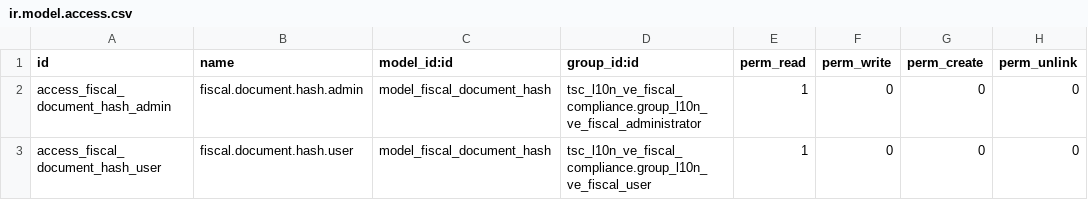
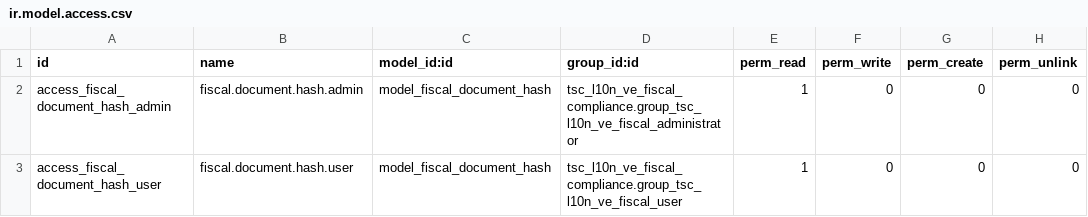
Before and after one commit to technestudio/technerp, a CSV file: tsc_l10n_ve_fiscal_documents/security/ir.model.access.csv, drawn as a sheet.

```diff
--- a/tsc_l10n_ve_fiscal_documents/security/ir.model.access.csv
+++ b/tsc_l10n_ve_fiscal_documents/security/ir.model.access.csv
@@ -1,3 +1,3 @@
 id,name,model_id:id,group_id:id,perm_read,perm_write,perm_create,perm_unlink
-access_fiscal_document_hash_admin,fiscal.document.hash.admin,model_fiscal_document_hash,tsc_l10n_ve_fiscal_compliance.group_l10n_ve_fiscal_administrator,1,0,0,0
-access_fiscal_document_hash_user,fiscal.document.hash.user,model_fiscal_document_hash,tsc_l10n_ve_fiscal_compliance.group_l10n_ve_fiscal_user,1,0,0,0
+access_fiscal_document_hash_admin,fiscal.document.hash.admin,model_fiscal_document_hash,tsc_l10n_ve_fiscal_compliance.group_tsc_l10n_ve_fiscal_administrator,1,0,0,0
+access_fiscal_document_hash_user,fiscal.document.hash.user,model_fiscal_document_hash,tsc_l10n_ve_fiscal_compliance.group_tsc_l10n_ve_fiscal_user,1,0,0,0
```
Also changed, not shown: tsc_l10n_ve_fiscal_audit/security/ir.model.access.csv, tsc_l10n_ve_fiscal_compliance/security/ir.model.access.csv, 5 other files.
